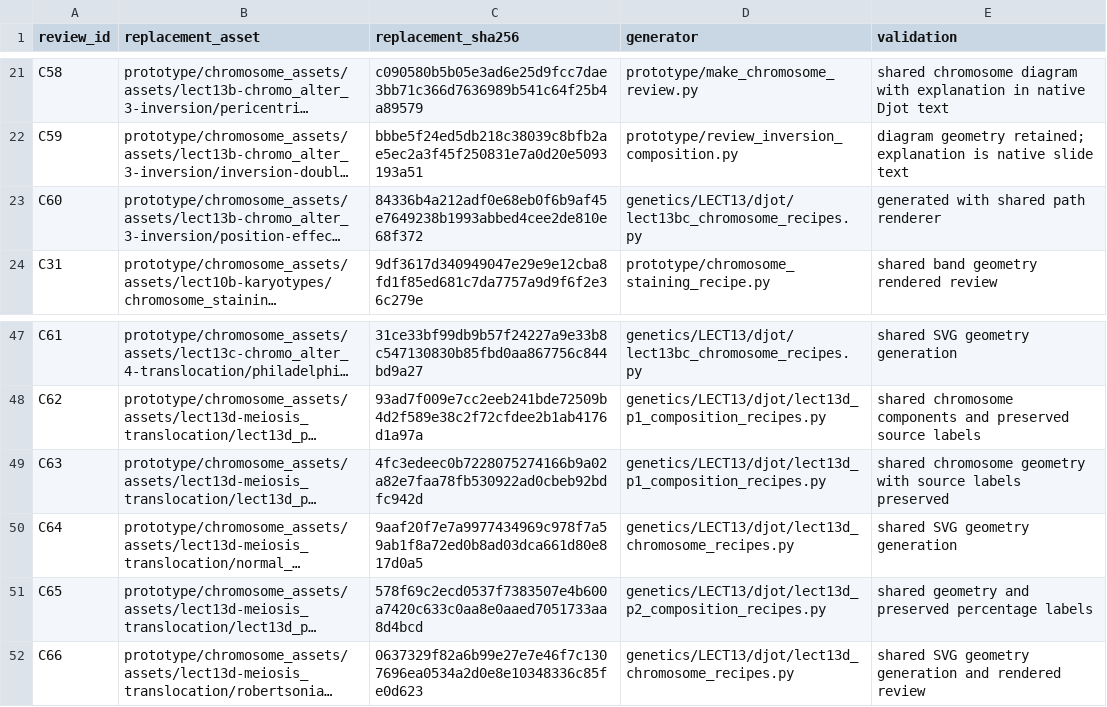
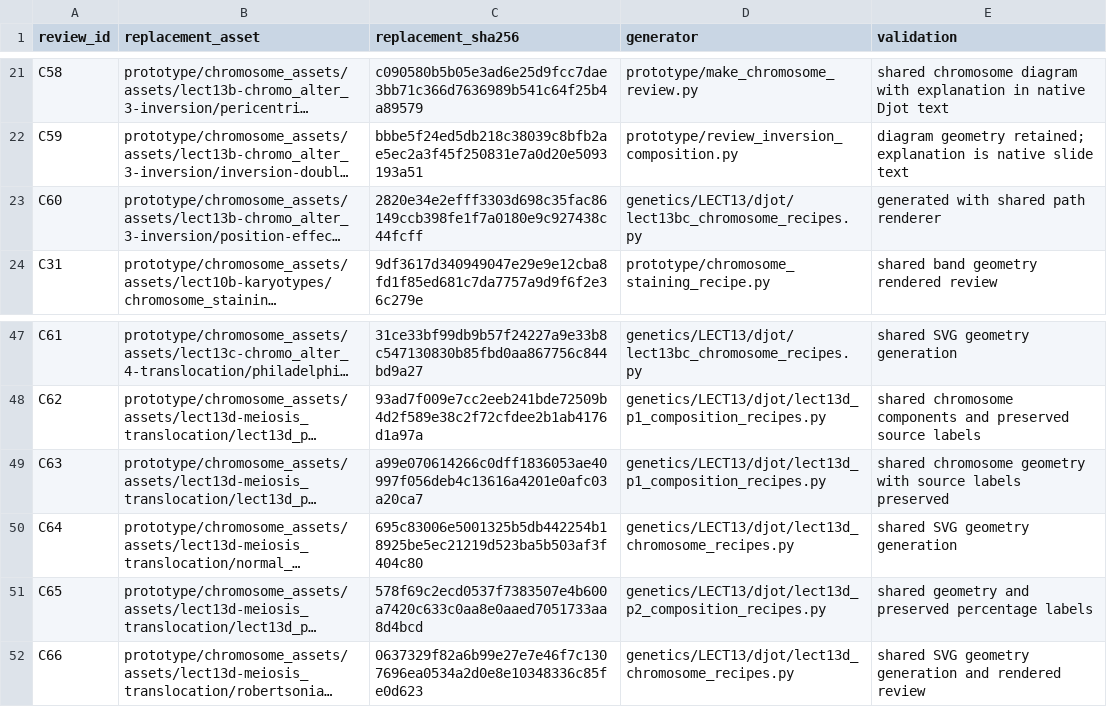
Before and after one commit to vosslab/djot-slide-builder, a CSV file: prototype/chromosome_replacements.csv, drawn as a sheet; only a part is shown, gaps mark what is left out; long unchanged cells end in …; the diff names each change by its address in the sheet, - before the commit and + after, or states it on an @@ line.

```diff
--- a/prototype/chromosome_replacements.csv
+++ b/prototype/chromosome_replacements.csv
-C23 (replacement_sha256): 84336b4a212adf0e68eb0f6b9af45e7649238b1993abbed4cee2de810e68f372
+C23 (replacement_sha256): 2820e34e2efff3303d698c35fac86149ccb398fe1f7a0180e9c927438c44fcff
-C49 (replacement_sha256): 4fc3edeec0b7228075274166b9a02a82e7faa78fb530922ad0cbeb92bdfc942d
+C49 (replacement_sha256): a99e070614266c0dff1836053ae40997f056deb4c13616a4201e0afc03a20ca7
-C50 (replacement_sha256): 9aaf20f7e7a9977434969c978f7a59ab1f8a72ed0b8ad03dca661d80e817d0a5
+C50 (replacement_sha256): 695c83006e5001325b5db442254b18925be5ec21219d523ba5b503af3f404c80
```
Also changed, not shown: 29 other files.
